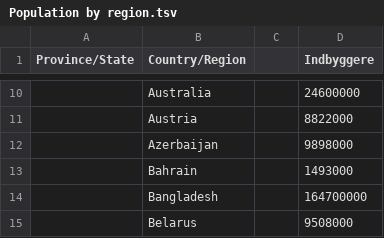
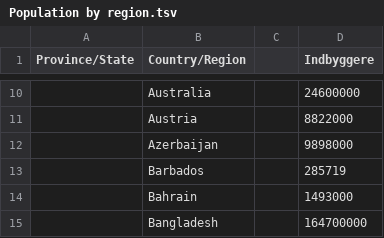
Before and after one commit to TotalDK/itu2, a TSV file: data/Population by region.tsv, drawn as a sheet; only a part is shown, gaps mark what is left out; the shorter side is filled out with more unchanged rows; the diff names each change by its address in the sheet, - before the commit and + after, or states it on an @@ line.

Commit message:
Updated

```diff
--- a/data/Population by region.tsv
+++ b/data/Population by region.tsv
+row 13:  | Barbados |  | 285719
```
